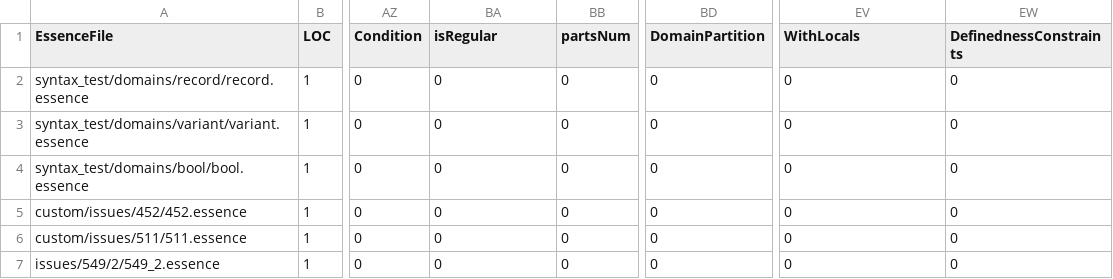
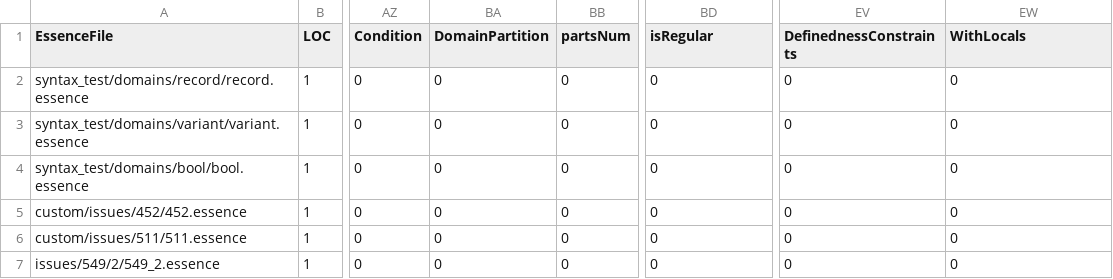
Before and after one commit to niklasdewally/conjure-oxide, a CSV file: tools/essence-feature-usage-stats/data.csv, drawn as a sheet; only a part is shown, gaps mark what is left out; the diff names each change by its address in the sheet, - before the commit and + after, or states it on an @@ line.

Commit message:
Actions: Deploy the essence features usage table 🚀

```diff
--- a/tools/essence-feature-usage-stats/data.csv
+++ b/tools/essence-feature-usage-stats/data.csv
-BA1: isRegular
+BA1: DomainPartition
-BD1: DomainPartition
+BD1: isRegular
-EV1: WithLocals
+EV1: DefinednessConstraints
-EW1: DefinednessConstraints
+EW1: WithLocals
```
Also changed, not shown: 1 other file.
